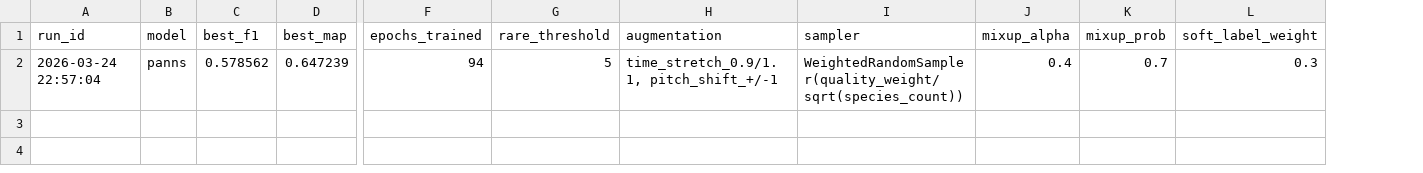
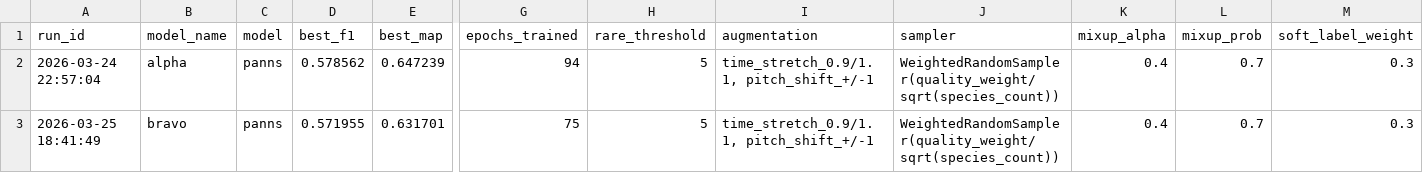
Before and after one commit to poker555/BirdCLEF2026, a CSV file: experiment_log.csv, drawn as a sheet; only a part is shown, gaps mark what is left out; rows hold the shown columns only; the diff names each change by its address in the sheet, - before the commit and + after, or states it on an @@ line.

Commit message:
feat: 北約字母模型命名系統，experiment_log 加入 model_name 欄位

```diff
--- a/experiment_log.csv
+++ b/experiment_log.csv
+column B (model_name), row 2: alpha
+row 3: 2026-03-25 18:41:49 | bravo | panns | 0.571955 | 0.631701 | 75 | 5 | time_stretch_0.9/1.1, pitch_shift_+/-1 | WeightedRandomSampler(quality_weight/sqrt(species_count)) | 0.4 | 0.7 | 0.3
```
Also changed, not shown: 2 other files.
